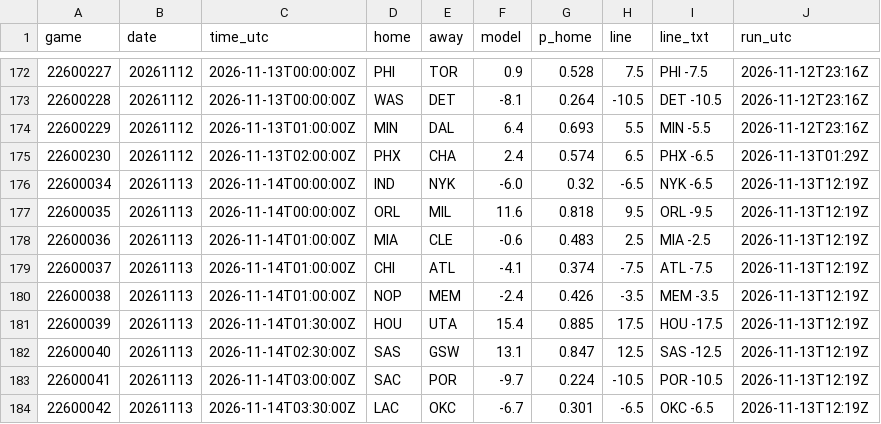
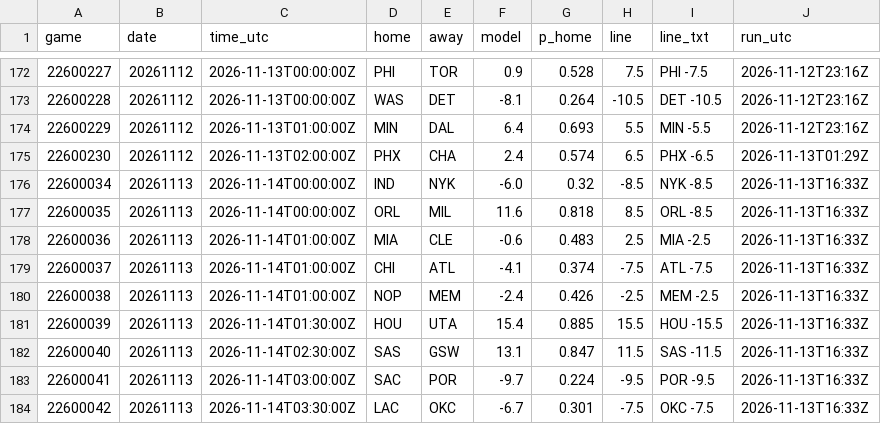
Before and after one commit to jvector26/JIMBO, a CSV file: live/2026/pregame.csv, drawn as a sheet; only a part is shown, gaps mark what is left out.

```diff
--- a/live/2026/pregame.csv
+++ b/live/2026/pregame.csv
@@ -175,10 +175,10 @@ game,date,time_utc,home,away,model,p_home,line,line_txt,run_utc
 22600230,20261112,2026-11-13T02:00:00Z,PHX,CHA,2.4,0.574,6.5,PHX -6.5,2026-11-13T01:29Z
-22600034,20261113,2026-11-14T00:00:00Z,IND,NYK,-6.0,0.32,-6.5,NYK -6.5,2026-11-13T12:19Z
-22600035,20261113,2026-11-14T00:00:00Z,ORL,MIL,11.6,0.818,9.5,ORL -9.5,2026-11-13T12:19Z
-22600036,20261113,2026-11-14T01:00:00Z,MIA,CLE,-0.6,0.483,2.5,MIA -2.5,2026-11-13T12:19Z
-22600037,20261113,2026-11-14T01:00:00Z,CHI,ATL,-4.1,0.374,-7.5,ATL -7.5,2026-11-13T12:19Z
-22600038,20261113,2026-11-14T01:00:00Z,NOP,MEM,-2.4,0.426,-3.5,MEM -3.5,2026-11-13T12:19Z
-22600039,20261113,2026-11-14T01:30:00Z,HOU,UTA,15.4,0.885,17.5,HOU -17.5,2026-11-13T12:19Z
-22600040,20261113,2026-11-14T02:30:00Z,SAS,GSW,13.1,0.847,12.5,SAS -12.5,2026-11-13T12:19Z
-22600041,20261113,2026-11-14T03:00:00Z,SAC,POR,-9.7,0.224,-10.5,POR -10.5,2026-11-13T12:19Z
-22600042,20261113,2026-11-14T03:30:00Z,LAC,OKC,-6.7,0.301,-6.5,OKC -6.5,2026-11-13T12:19Z
+22600034,20261113,2026-11-14T00:00:00Z,IND,NYK,-6.0,0.32,-8.5,NYK -8.5,2026-11-13T16:33Z
+22600035,20261113,2026-11-14T00:00:00Z,ORL,MIL,11.6,0.818,8.5,ORL -8.5,2026-11-13T16:33Z
+22600036,20261113,2026-11-14T01:00:00Z,MIA,CLE,-0.6,0.483,2.5,MIA -2.5,2026-11-13T16:33Z
+22600037,20261113,2026-11-14T01:00:00Z,CHI,ATL,-4.1,0.374,-7.5,ATL -7.5,2026-11-13T16:33Z
+22600038,20261113,2026-11-14T01:00:00Z,NOP,MEM,-2.4,0.426,-2.5,MEM -2.5,2026-11-13T16:33Z
+22600039,20261113,2026-11-14T01:30:00Z,HOU,UTA,15.4,0.885,15.5,HOU -15.5,2026-11-13T16:33Z
+22600040,20261113,2026-11-14T02:30:00Z,SAS,GSW,13.1,0.847,11.5,SAS -11.5,2026-11-13T16:33Z
+22600041,20261113,2026-11-14T03:00:00Z,SAC,POR,-9.7,0.224,-9.5,POR -9.5,2026-11-13T16:33Z
+22600042,20261113,2026-11-14T03:30:00Z,LAC,OKC,-6.7,0.301,-7.5,OKC -7.5,2026-11-13T16:33Z
```
Also changed, not shown: live/2026/injuries.csv, live/2026/odds/20261113.csv, 3 other files.
